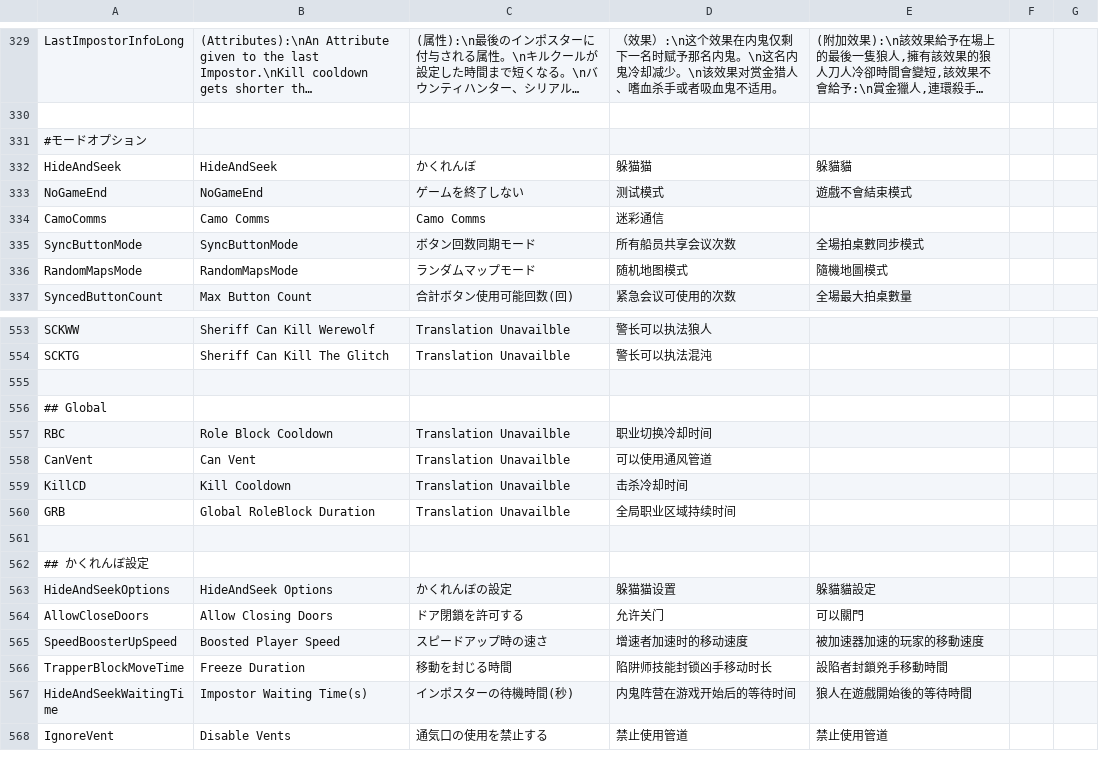
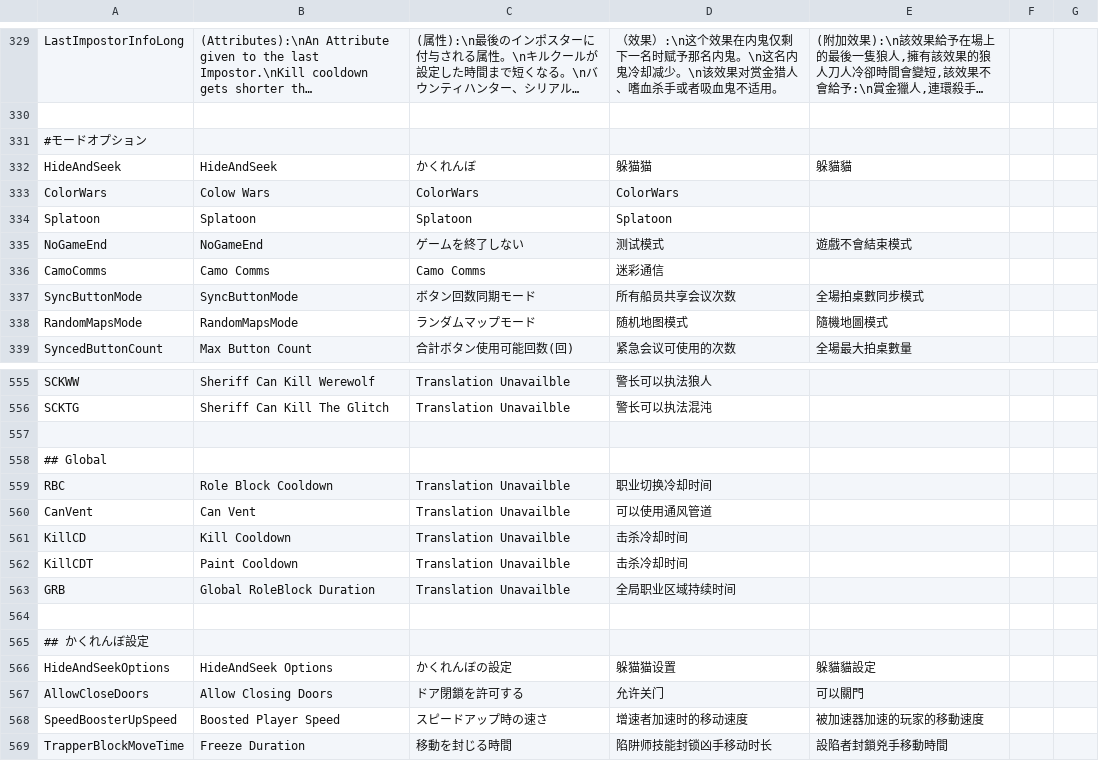
Before and after one commit to discus-sions/TownOfHost-TheOtherRoles, a CSV file: Resources/string.csv, drawn as a sheet; only a part is shown, gaps mark what is left out; the shorter side is filled out with more unchanged rows; long unchanged cells end in …; the diff names each change by its address in the sheet, - before the commit and + after, or states it on an @@ line.

```diff
--- a/Resources/string.csv
+++ b/Resources/string.csv
+row 333: ColorWars | Colow Wars | ColorWars | ColorWars
+row 334: Splatoon | Splatoon | Splatoon | Splatoon
+row 562: KillCDT | Paint Cooldown | Translation Unavailble | 击杀冷却时间
```
Also changed, not shown: 3 other files.
